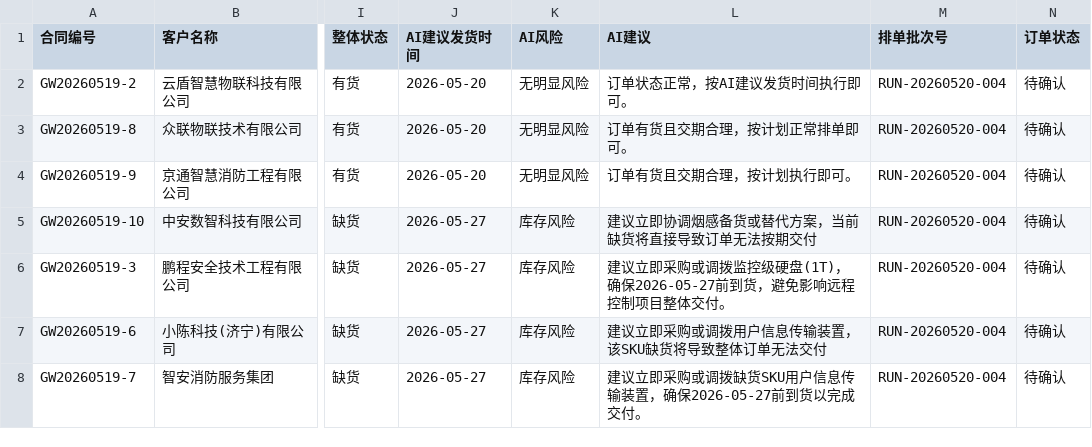
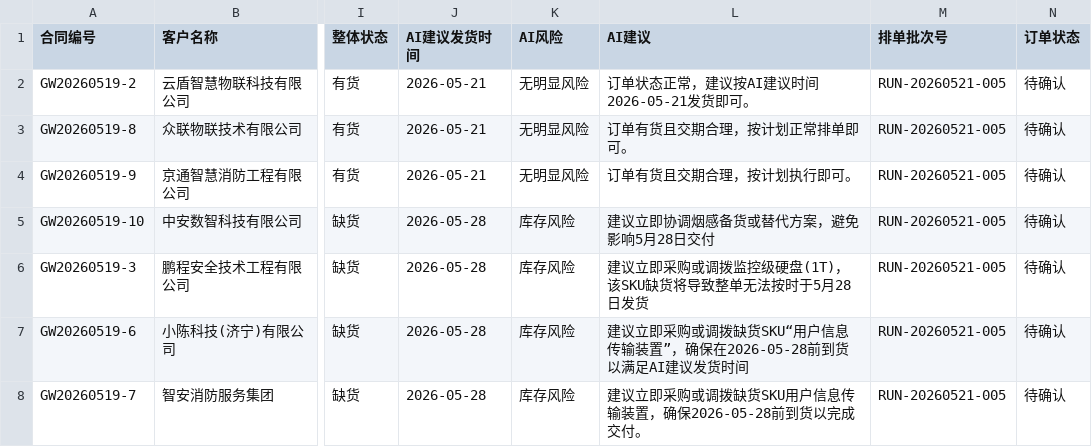
Before and after one commit to BraveNewWorldcn/AI_Scheduling_Project, a CSV file: cache/ai_schedule_summary.csv, drawn as a sheet; only a part is shown, gaps mark what is left out; the diff names each change by its address in the sheet, - before the commit and + after, or states it on an @@ line.

```diff
--- a/cache/ai_schedule_summary.csv
+++ b/cache/ai_schedule_summary.csv
-J2:J4 (AI建议发货时间): 2026-05-20
+J2:J4 (AI建议发货时间): 2026-05-21
-L2 (AI建议): 订单状态正常，按AI建议发货时间执行即可。
+L2 (AI建议): 订单状态正常，建议按AI建议时间2026-05-21发货即可。
-M2:M8 (排单批次号): RUN-20260520-004
+M2:M8 (排单批次号): RUN-20260521-005
-J5:J8 (AI建议发货时间): 2026-05-27
+J5:J8 (AI建议发货时间): 2026-05-28
-L5 (AI建议): 建议立即协调烟感备货或替代方案，当前缺货将直接导致订单无法按期交付
+L5 (AI建议): 建议立即协调烟感备货或替代方案，避免影响5月28日交付
-L6 (AI建议): …硬盘(1T)，确保2026-05-27前到货，避免影响远程控制项目整体交付。
+L6 (AI建议): …硬盘(1T)，该SKU缺货将导致整单无法按时于5月28日发货
-L7 (AI建议): 建议立即采购或调拨用户信息传输装置，该SKU缺货将导致整体订单无法交付
+L7 (AI建议): 建议立即采购或调拨缺货SKU“用户信息传输装置”，确保在2026-05-28前到货以满足AI建议发货时间
-L8 (AI建议): 建议立即采购或调拨缺货SKU用户信息传输装置，确保2026-05-27前到货以完成交付。
+L8 (AI建议): 建议立即采购或调拨缺货SKU用户信息传输装置，确保2026-05-28前到货以完成交付。
```
Also changed, not shown: cache/ai_schedule_detail.csv, 5 other files.
